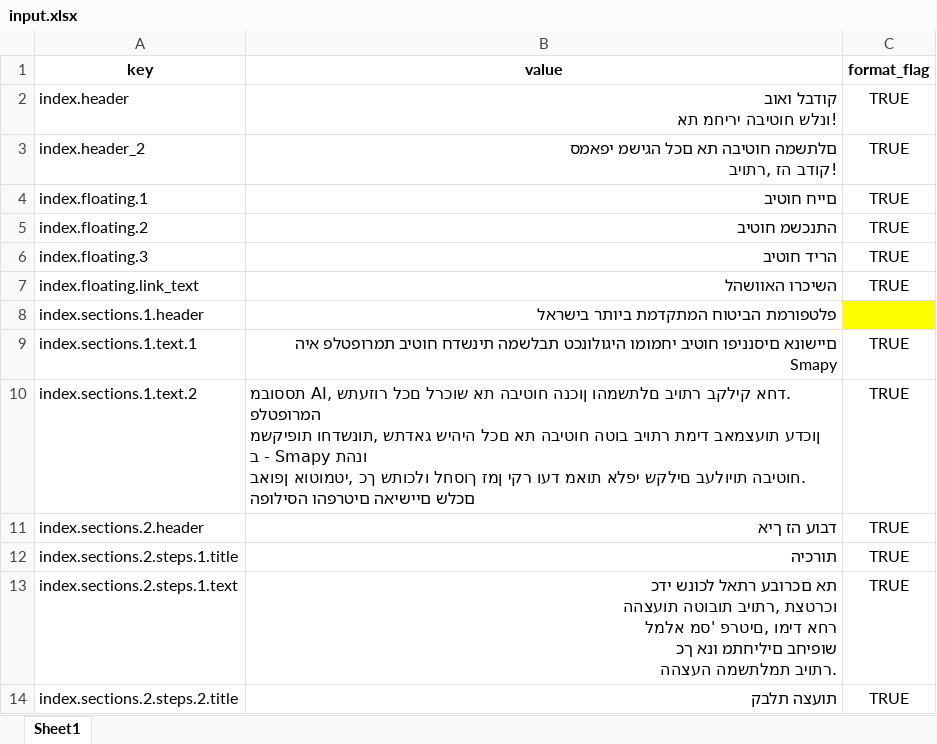
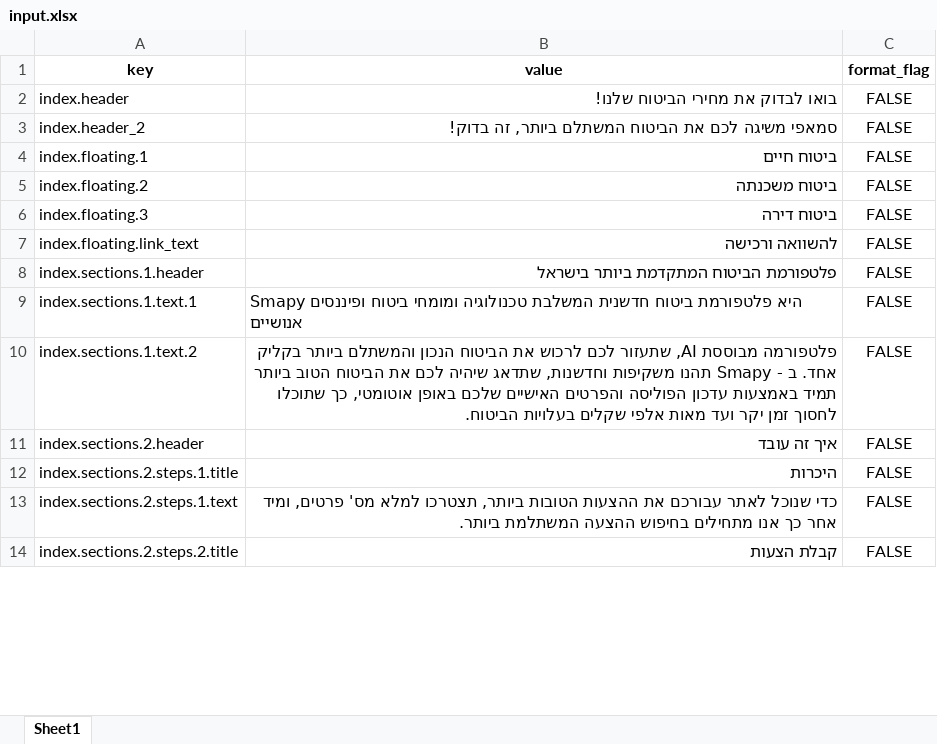
Before and after one commit to mufaqar/smapy, an Excel workbook: update_assets/input.xlsx, sheet Sheet1, drawn as a sheet; only a part is shown; values as stored, in another font and other column widths than the file's, no borders; ↵ is a line break in a cell; the diff covers the shown part only; the diff names each change by its address in the sheet, - before the commit and + after, or states it on an @@ line.

Commit message:
init translation landing-page and faq

```diff
--- a/update_assets/input.xlsx (sheet Sheet1)
+++ b/update_assets/input.xlsx (sheet Sheet1)
-B2 (value): קודבל ואוב ↵ !ונלש חוטיבה יריחמ תא
+B2 (value): בואו לבדוק את מחירי הביטוח שלנו!
-C2:C7 (format_flag): TRUE
+C2:C7 (format_flag): FALSE
-B3 (value): םלתשמה חוטיבה תא םכל הגישמ יפאמס ↵ !קודב הז ,רתויב
+B3 (value): סמאפי משיגה לכם את הביטוח המשתלם ביותר, זה בדוק!
-B4 (value): םייח חוטיב
+B4 (value): ביטוח חיים
-B5 (value): התנכשמ חוטיב
+B5 (value): ביטוח משכנתה
-B6 (value): הריד חוטיב
+B6 (value): ביטוח דירה
-B7 (value): השיכרו האוושהל
+B7 (value): להשוואה ורכישה
-C8 (format_flag): (empty)
+C8 (format_flag): FALSE
-C8 fill: #FFFF00
+C8 fill: none
-B9 (value): םיישונא םיסנניפו חוטיב יחמומו היגולונכט תבלשמה תינשדח חוטיב תמרופטלפ איה Smapy
+B9 (value): Smapy היא פלטפורמת ביטוח חדשנית המשלבת טכנולוגיה ומומחי ביטוח ופיננסים אנושיים
-C9:C14 (format_flag): TRUE
+C9:C14 (format_flag): FALSE
-B10 (value): .דחא קילקב רתויב םלתשמהו ןוכנה חוטיבה תא שוכרל םכל רוזעתש ,AI תססובמ המרופטלפ ↵ ןוכדע תועצמאב דימת רתויב בוטה חוטיבה תא םכל היהיש גאדתש ,תונשדחו תופיקשמ ונהת Smapy - ב ↵ .חוטיבה תויולעב םילקש יפלא תואמ דעו רקי ןמז ךוסחל ולכותש ךכ ,יטמוטוא ןפואב םכלש םיישיאה םיטרפהו הסילופה
+B10 (value): פלטפורמה מבוססת AI, שתעזור לכם לרכוש את הביטוח הנכון והמשתלם ביותר בקליק אחד. ב - Smapy תהנו משקיפות וחדשנות, שתדאג שיהיה לכם את הביטוח הטוב ביותר תמיד באמצעות עדכון הפוליסה והפרטים האישיים שלכם באופן אוטומטי, כך שתוכלו לחסוך זמן יקר ועד מאות אלפי שקלים בעלויות הביטוח.
-B11 (value): דבוע הז ךיא
+B11 (value): איך זה עובד
-B12 (value): תורכיה
+B12 (value): היכרות
-B13 (value): תא םכרובע רתאל לכונש ידכ ↵ וכרטצת ,רתויב תובוטה תועצהה ↵ רחא דימו ,םיטרפ 'סמ אלמל ↵ שופיחב םיליחתמ ונא ךכ ↵ .רתויב תמלתשמה העצהה
+B13 (value): כדי שנוכל לאתר עבורכם את ההצעות הטובות ביותר, תצטרכו למלא מס' פרטים, ומיד אחר כך אנו מתחילים בחיפוש ההצעה המשתלמת ביותר.
-B14 (value): תועצה תלבק
+B14 (value): קבלת הצעות
```
Also changed, not shown: 6 added rows, 48 edited cells and cell formats elsewhere in this sheet, 4 other files.
